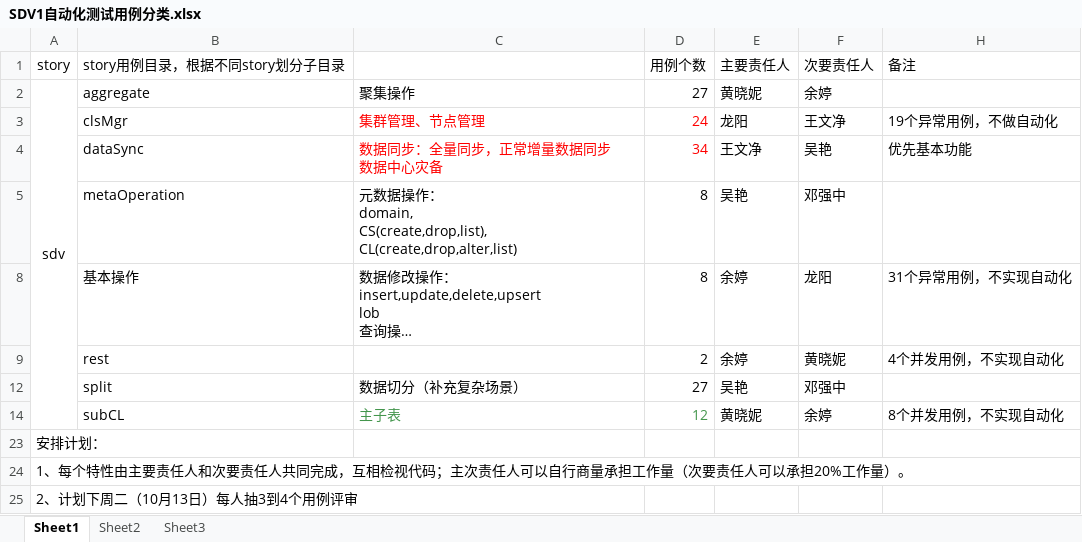
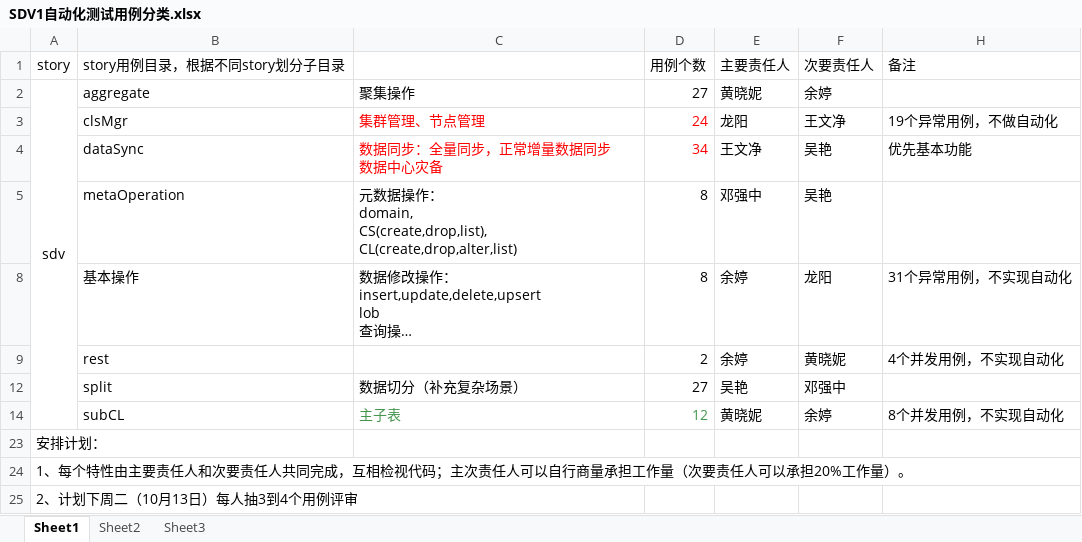
Before and after one commit to Vivian-hihi/SequoiaDB, an Excel workbook: internal_doc/05.测试设计/自动化/SDV1自动化测试用例分类.xlsx, sheet Sheet1, drawn as a sheet; long unchanged cells end in …; values as stored, in another font and other column widths than the file's, no borders; the diff names each change by its address in the sheet, - before the commit and + after, or states it on an @@ line.

Commit message:
提交人：wuyan 提交内容：更新SDV1自动化测试用例分类
git-svn-id: http://192.168.20.11/sequoiadb/trunk@20564 6121f079-4a18-41d3-8c30-8870a322f2c2

```diff
--- a/internal_doc/05.测试设计/自动化/SDV1自动化测试用例分类.xlsx (sheet Sheet1)
+++ b/internal_doc/05.测试设计/自动化/SDV1自动化测试用例分类.xlsx (sheet Sheet1)
-E5 (主要责任人): 吴艳
+E5 (主要责任人): 邓强中
-F5 (次要责任人): 邓强中
+F5 (次要责任人): 吴艳
```
